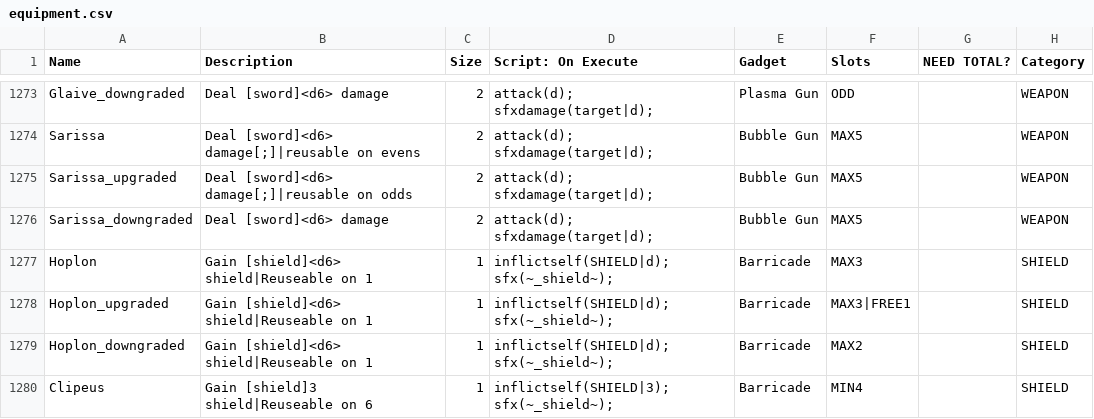
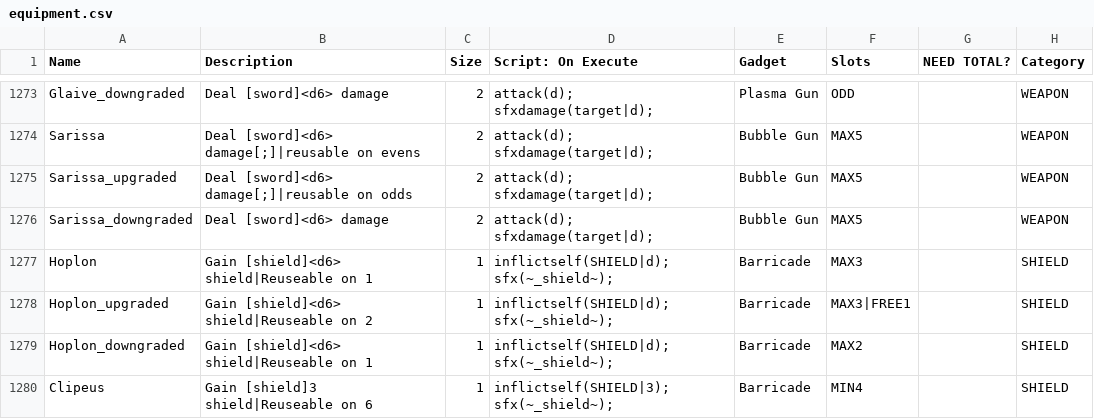
Before and after one commit to JuniorUdale/MoreFluff, a CSV file: _append/data/text/equipment.csv, drawn as a sheet; only a part is shown, gaps mark what is left out; the diff names each change by its address in the sheet, - before the commit and + after, or states it on an @@ line.

Commit message:
clarified wording on hoplon

```diff
--- a/_append/data/text/equipment.csv
+++ b/_append/data/text/equipment.csv
-B1278 (Description): Gain [shield]<d6> shield|Reuseable on 1
+B1278 (Description): Gain [shield]<d6> shield|Reuseable on 2
```
